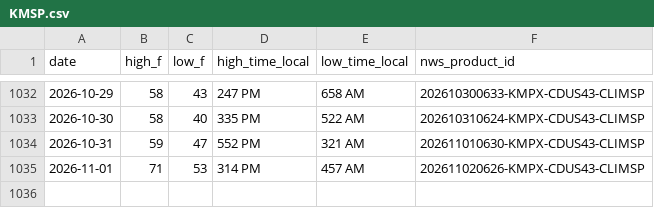
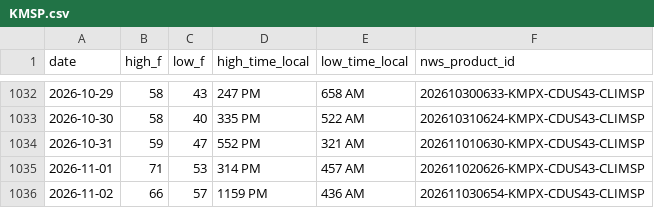
Before and after one commit to adsitb/weather-station-archive, a CSV file: daily_climate/KMSP.csv, drawn as a sheet; only a part is shown, gaps mark what is left out.

```diff
--- a/daily_climate/KMSP.csv
+++ b/daily_climate/KMSP.csv
@@ -1035 +1035,2 @@ date,high_f,low_f,high_time_local,low_time_local,nws_product_id
 2026-11-01,71,53,314 PM,457 AM,202611020626-KMPX-CDUS43-CLIMSP
+2026-11-02,66,57,1159 PM,436 AM,202611030654-KMPX-CDUS43-CLIMSP
```
Also changed, not shown: daily_climate/KDEN.csv, daily_climate/KMDW.csv, 8 other files.
